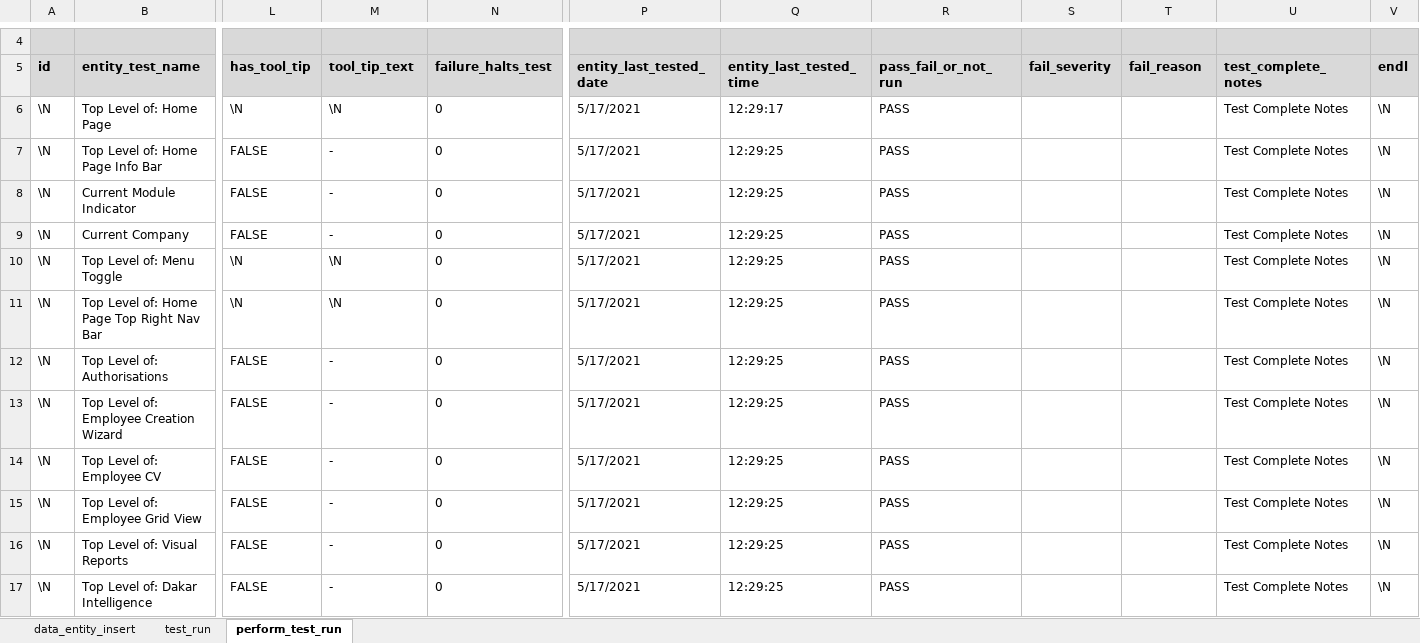
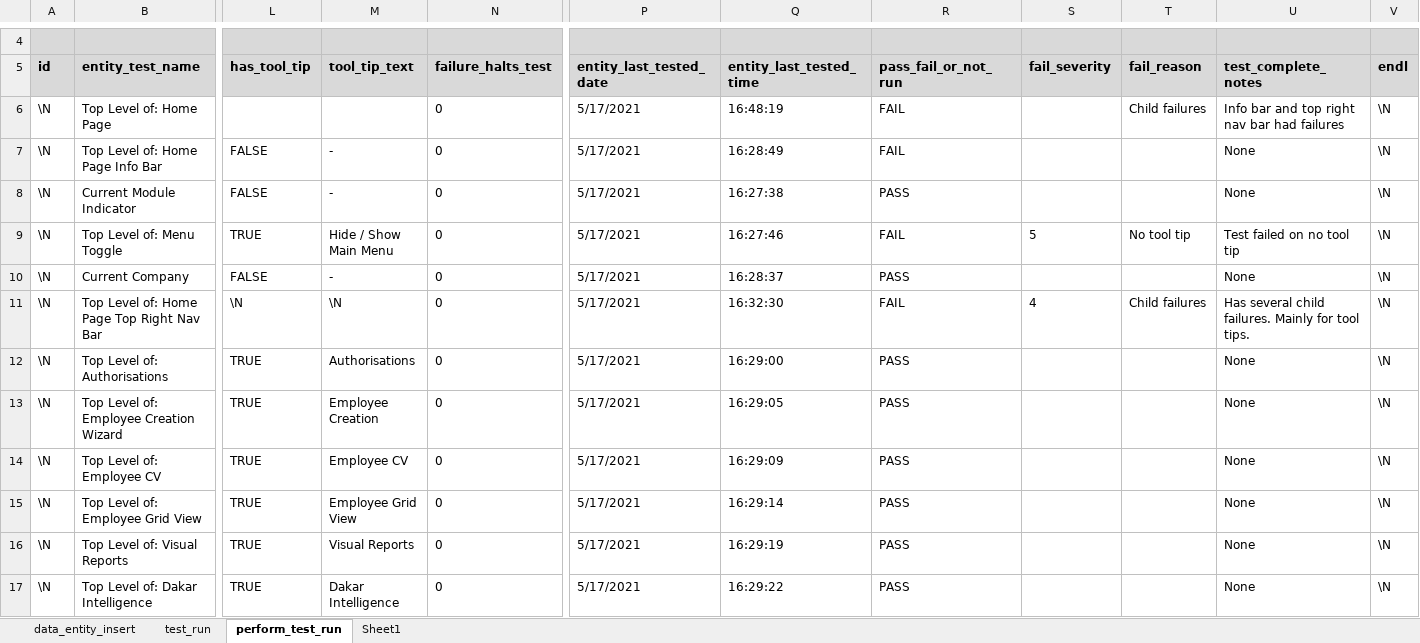
Before and after one commit to sebrown0/TB_Backup, an Excel workbook: TestBench_Backup.xlsm, sheet perform_test_run, drawn as a sheet; only a part is shown, gaps mark what is left out; values as stored, in another font and other column widths than the file's, no borders; charts and pictures not drawn; removed rows and columns are numbered as before the commit, all else as after; rows hold the shown columns only; the diff covers the shown part only; the diff names each change by its address in the sheet, - before the commit and + after, or states it on an @@ line.

```diff
--- a/TestBench_Backup.xlsm (sheet perform_test_run)
+++ b/TestBench_Backup.xlsm (sheet perform_test_run)
+sheet tab: Sheet1
-L6 (has_tool_tip): \N
+L6 (has_tool_tip): (empty)
-M6 (tool_tip_text): \N
+M6 (tool_tip_text): (empty)
-Q6 (entity_last_tested_time): 12:29:17
+Q6 (entity_last_tested_time): 16:48:19
-R6:R7 (pass_fail_or_not_run): PASS
+R6:R7 (pass_fail_or_not_run): FAIL
-T6 (fail_reason): (empty)
+T6 (fail_reason): Child failures
-U6 (test_complete_notes): Test Complete Notes
+U6 (test_complete_notes): Info bar and top right nav bar had failures
-Q7 (entity_last_tested_time): 12:29:25
+Q7 (entity_last_tested_time): 16:28:49
-U7:U8 (test_complete_notes): Test Complete Notes
+U7:U8 (test_complete_notes): None
-Q8 (entity_last_tested_time): 12:29:25
+Q8 (entity_last_tested_time): 16:27:38
+row 9: \N | Top Level of: Menu Toggle | TRUE | Hide / Show Main Menu | 0 | 5/17/2021 | 16:27:46 | FAIL | 5 | No tool tip | Test failed on no tool tip | \N
-Q10 (entity_last_tested_time): 12:29:25
+Q10 (entity_last_tested_time): 16:28:37
-U10 (test_complete_notes): Test Complete Notes
+U10 (test_complete_notes): None
-row 10: \N | Top Level of: Menu Toggle | \N | \N | 0 | 5/17/2021 | 12:29:25 | PASS |  |  | Test Complete Notes | \N
-Q11 (entity_last_tested_time): 12:29:25
+Q11 (entity_last_tested_time): 16:32:30
-R11 (pass_fail_or_not_run): PASS
+R11 (pass_fail_or_not_run): FAIL
-S11 (fail_severity): (empty)
+S11 (fail_severity): 4
-T11 (fail_reason): (empty)
+T11 (fail_reason): Child failures
-U11 (test_complete_notes): Test Complete Notes
+U11 (test_complete_notes): Has several child failures. Mainly for tool tips.
-L12:L17 (has_tool_tip): FALSE
+L12:L17 (has_tool_tip): TRUE
-M12 (tool_tip_text): -
+M12 (tool_tip_text): Authorisations
-Q12 (entity_last_tested_time): 12:29:25
+Q12 (entity_last_tested_time): 16:29:00
-U12:U17 (test_complete_notes): Test Complete Notes
+U12:U17 (test_complete_notes): None
-M13 (tool_tip_text): -
+M13 (tool_tip_text): Employee Creation
-Q13 (entity_last_tested_time): 12:29:25
+Q13 (entity_last_tested_time): 16:29:05
-M14 (tool_tip_text): -
+M14 (tool_tip_text): Employee CV
-Q14 (entity_last_tested_time): 12:29:25
+Q14 (entity_last_tested_time): 16:29:09
-M15 (tool_tip_text): -
+M15 (tool_tip_text): Employee Grid View
-Q15 (entity_last_tested_time): 12:29:25
+Q15 (entity_last_tested_time): 16:29:14
-M16 (tool_tip_text): -
+M16 (tool_tip_text): Visual Reports
-Q16 (entity_last_tested_time): 12:29:25
+Q16 (entity_last_tested_time): 16:29:19
-M17 (tool_tip_text): -
+M17 (tool_tip_text): Dakar Intelligence
-Q17 (entity_last_tested_time): 12:29:25
+Q17 (entity_last_tested_time): 16:29:22
```
Also changed, not shown: 61 edited cells and cell formats elsewhere in this sheet, sheet data_entity_insert, sheet test_run, charts or pictures, 20 other files.
